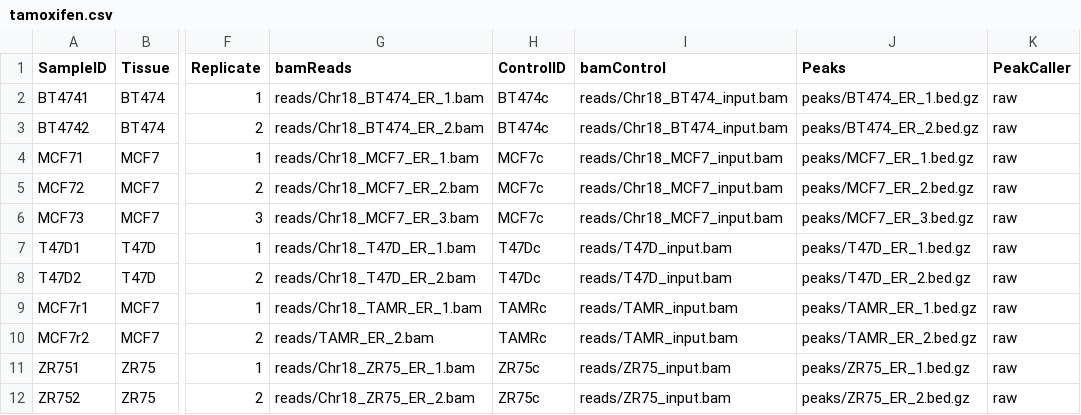
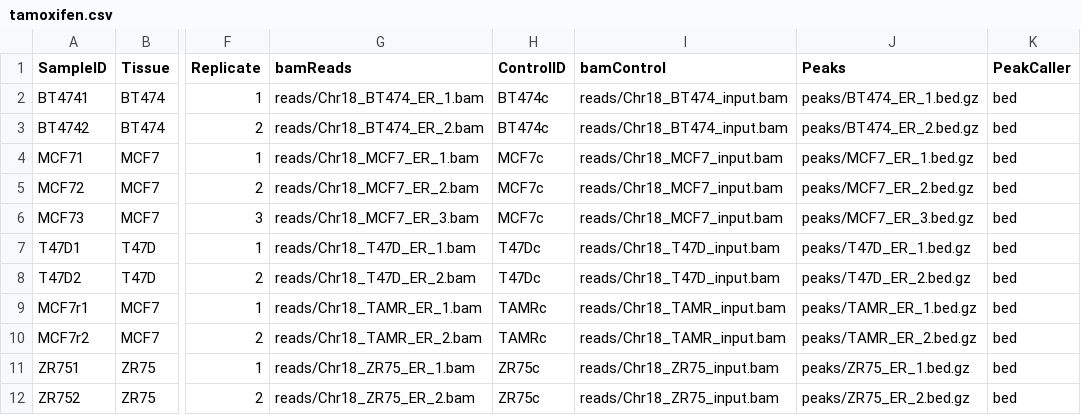
Before and after one commit to rescalante-lilly/DiffBind, a CSV file: inst/extra/tamoxifen.csv, drawn as a sheet; only a part is shown, gaps mark what is left out; the diff names each change by its address in the sheet, - before the commit and + after, or states it on an @@ line.

```diff
--- a/inst/extra/tamoxifen.csv
+++ b/inst/extra/tamoxifen.csv
-K2:K12 (PeakCaller): raw
+K2:K12 (PeakCaller): bed
-I7:I8 (bamControl): reads/T47D_input.bam
+I7:I8 (bamControl): reads/Chr18_T47D_input.bam
-I9:I10 (bamControl): reads/TAMR_input.bam
+I9:I10 (bamControl): reads/Chr18_TAMR_input.bam
-G10 (bamReads): reads/TAMR_ER_2.bam
+G10 (bamReads): reads/Chr18_TAMR_ER_2.bam
-I11:I12 (bamControl): reads/ZR75_input.bam
+I11:I12 (bamControl): reads/Chr18_ZR75_input.bam
```
Also changed, not shown: inst/extra/tamoxifen_allfields.csv, 19 other files.
